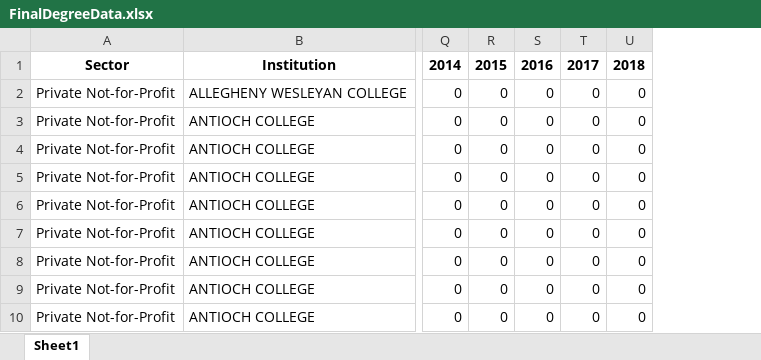
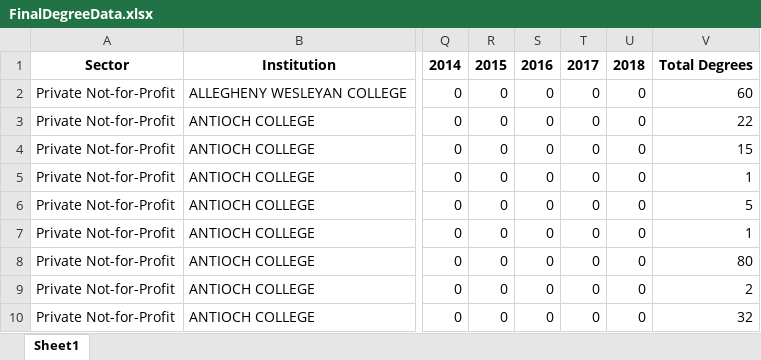
Before and after one commit to AntwonS116/Project-Ohio-College-Analysis, an Excel workbook: Resources/FinalDegreeData.xlsx, sheet Sheet1, drawn as a sheet; only a part is shown, gaps mark what is left out; values as stored, in another font and other column widths than the file's, no borders; the diff names each change by its address in the sheet, - before the commit and + after, or states it on an @@ line.

Commit message:
Adding Summary Degree Column / Cleaned Unemployment Info

```diff
--- a/Resources/FinalDegreeData.xlsx (sheet Sheet1)
+++ b/Resources/FinalDegreeData.xlsx (sheet Sheet1)
+column V, rows 1-10: Total Degrees | 60 | 22 | 15 | 1 | 5 | 1 | 80 | 2 | 32
```
Also changed, not shown: 4 other files.
